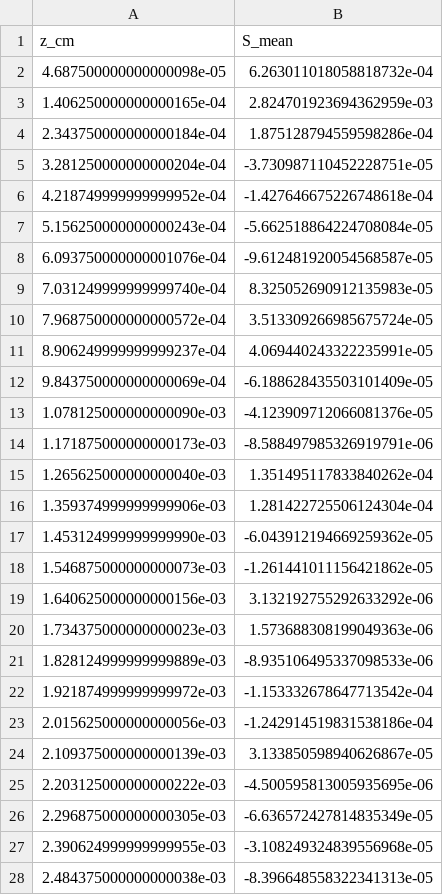
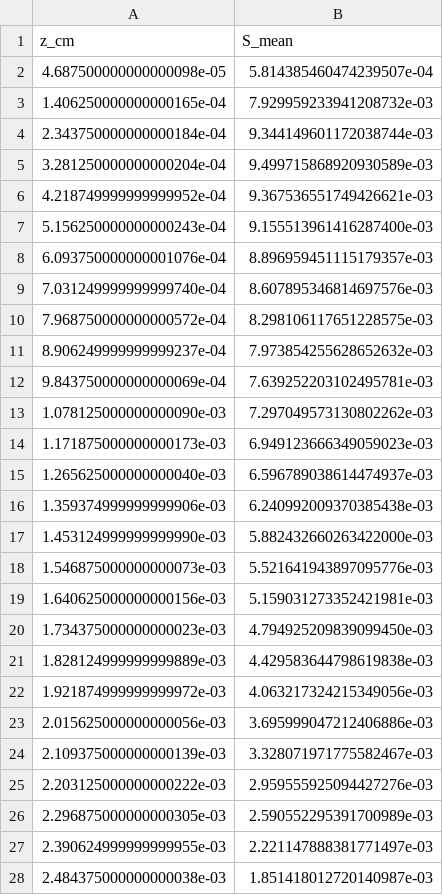
Before and after one commit to LirazDvorkind/SELE_Regularization, a CSV file: results/raw/S_mean.csv, drawn as a sheet; only a part is shown; the diff covers the shown part only.

```diff
--- a/results/raw/S_mean.csv
+++ b/results/raw/S_mean.csv
@@ -1,28 +1,28 @@
 z_cm,S_mean
-4.687500000000000098e-05,6.263011018058818732e-04
-1.406250000000000165e-04,2.824701923694362959e-03
-2.343750000000000184e-04,1.875128794559598286e-04
-3.281250000000000204e-04,-3.730987110452228751e-05
-4.218749999999999952e-04,-1.427646675226748618e-04
-5.156250000000000243e-04,-5.662518864224708084e-05
-6.093750000000001076e-04,-9.612481920054568587e-05
-7.031249999999999740e-04,8.325052690912135983e-05
-7.968750000000000572e-04,3.513309266985675724e-05
-8.906249999999999237e-04,4.069440243322235991e-05
-9.843750000000000069e-04,-6.188628435503101409e-05
-1.078125000000000090e-03,-4.123909712066081376e-05
-1.171875000000000173e-03,-8.588497985326919791e-06
-1.265625000000000040e-03,1.351495117833840262e-04
-1.359374999999999906e-03,1.281422725506124304e-04
-1.453124999999999990e-03,-6.043912194669259362e-05
-1.546875000000000073e-03,-1.261441011156421862e-05
-1.640625000000000156e-03,3.132192755292633292e-06
-1.734375000000000023e-03,1.573688308199049363e-06
-1.828124999999999889e-03,-8.935106495337098533e-06
-1.921874999999999972e-03,-1.153332678647713542e-04
-2.015625000000000056e-03,-1.242914519831538186e-04
-2.109375000000000139e-03,3.133850598940626867e-05
-2.203125000000000222e-03,-4.500595813005935695e-06
-2.296875000000000305e-03,-6.636572427814835349e-05
-2.390624999999999955e-03,-3.108249324839556968e-05
-2.484375000000000038e-03,-8.396648558322341313e-05
+4.687500000000000098e-05,5.814385460474239507e-04
+1.406250000000000165e-04,7.929959233941208732e-03
+2.343750000000000184e-04,9.344149601172038744e-03
+3.281250000000000204e-04,9.499715868920930589e-03
+4.218749999999999952e-04,9.367536551749426621e-03
+5.156250000000000243e-04,9.155513961416287400e-03
+6.093750000000001076e-04,8.896959451115179357e-03
+7.031249999999999740e-04,8.607895346814697576e-03
+7.968750000000000572e-04,8.298106117651228575e-03
+8.906249999999999237e-04,7.973854255628652632e-03
+9.843750000000000069e-04,7.639252203102495781e-03
+1.078125000000000090e-03,7.297049573130802262e-03
+1.171875000000000173e-03,6.949123666349059023e-03
+1.265625000000000040e-03,6.596789038614474937e-03
+1.359374999999999906e-03,6.240992009370385438e-03
+1.453124999999999990e-03,5.882432660263422000e-03
+1.546875000000000073e-03,5.521641943897095776e-03
+1.640625000000000156e-03,5.159031273352421981e-03
+1.734375000000000023e-03,4.794925209839099450e-03
+1.828124999999999889e-03,4.429583644798619838e-03
+1.921874999999999972e-03,4.063217324215349056e-03
+2.015625000000000056e-03,3.695999047212406886e-03
+2.109375000000000139e-03,3.328071971775582467e-03
+2.203125000000000222e-03,2.959555925094427276e-03
+2.296875000000000305e-03,2.590552295391700989e-03
+2.390624999999999955e-03,2.221147888381771497e-03
+2.484375000000000038e-03,1.851418012720140987e-03
```
Also changed, not shown: 5 edited cells elsewhere in this file, results/raw/S_std.csv, results/raw/eta_fit.csv, 12 other files.
